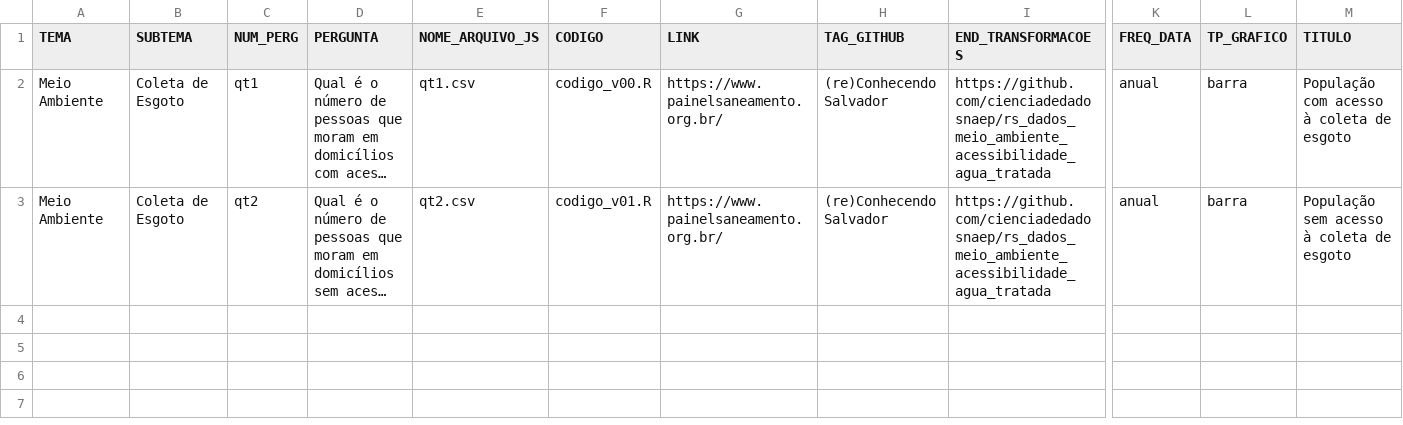
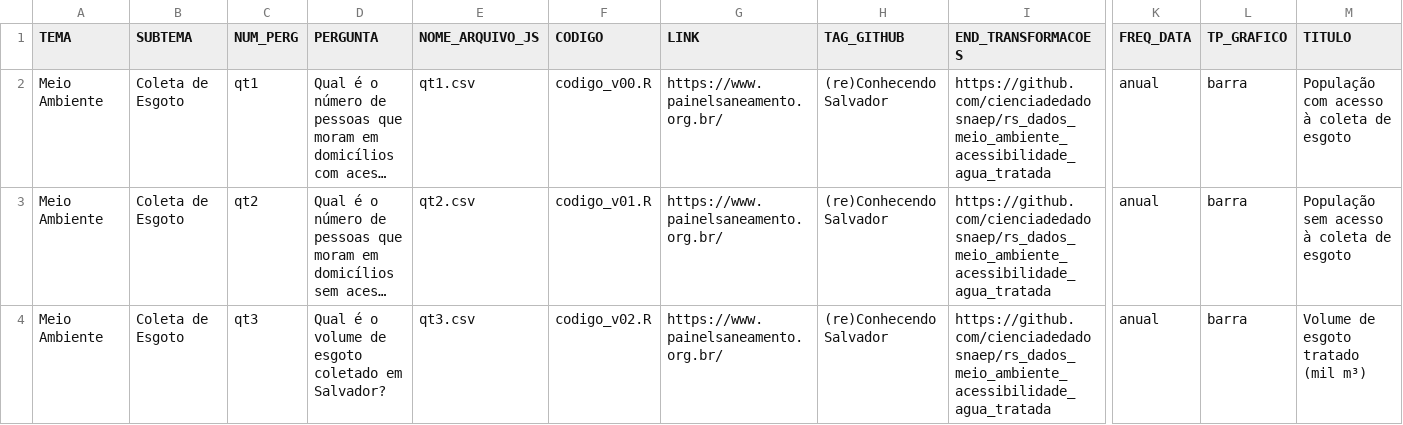
Before and after one commit to cienciadedadosnaep/rs_dados_meioambiente_coletadeesgoto, a CSV file: data/TEMA_SUBTEMA_P_No - MEIOAMBIENTE.csv, drawn as a sheet; only a part is shown, gaps mark what is left out; long unchanged cells end in …; rows hold the shown columns only; the diff names each change by its address in the sheet, - before the commit and + after, or states it on an @@ line.

Commit message:
Criação do codigo_V02. MEIOAMBIENTE.CSV preenchido. Dado divido por 1000. "mil" adicionado ao Ylabel. Toolbox ajustada

```diff
--- a/data/TEMA_SUBTEMA_P_No - MEIOAMBIENTE.csv
+++ b/data/TEMA_SUBTEMA_P_No - MEIOAMBIENTE.csv
+row 4: Meio Ambiente | Coleta de Esgoto | qt3 | Qual é o volume de esgoto coletado em Salvador? | qt3.csv | codigo_v02.R | https://www.painelsaneamento.org.br/ | (re)Conhecendo Salvador | https://github.com/cienciadedadosnaep/rs_dados_meio_ambiente_acessibilidade_agua_tratada | anual | barra | Volume de esgoto tratado (mil m³)
```
Also changed, not shown: data/POVOAMENTO.csv, 3 other files.
